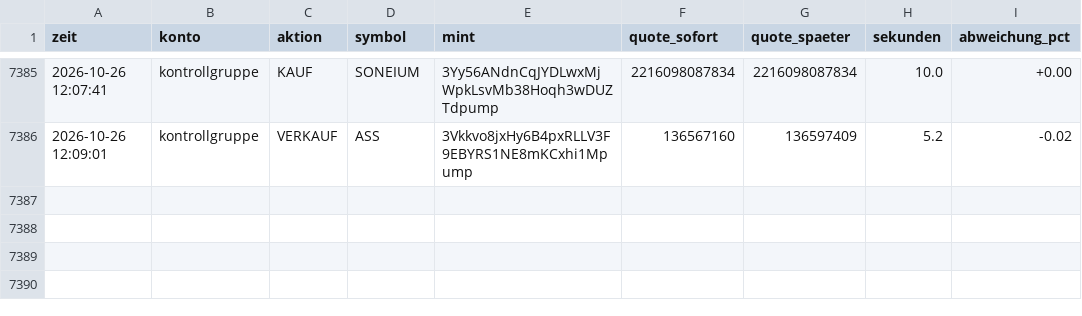
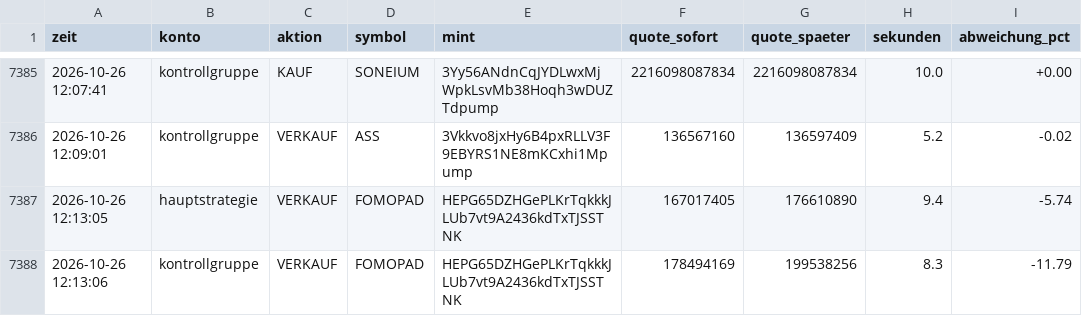
Before and after one commit to Jubosaurus/solana-meme-paperbot, a CSV file: messung.csv, drawn as a sheet; only a part is shown, gaps mark what is left out.

```diff
--- a/messung.csv
+++ b/messung.csv
@@ -7386 +7386,3 @@ zeit,konto,aktion,symbol,mint,quote_sofort,quote_spaeter,sekunden,abweichung_pct
 2026-10-26 12:09:01,kontrollgruppe,VERKAUF,ASS,3Vkkvo8jxHy6B4pxRLLV3F9EBYRS1NE8mKCxhi1Mpump,136567160,136597409,5.2,-0.02
+2026-10-26 12:13:05,hauptstrategie,VERKAUF,FOMOPAD,HEPG65DZHGePLKrTqkkkJLUb7vt9A2436kdTxTJSSTNK,167017405,176610890,9.4,-5.74
+2026-10-26 12:13:06,kontrollgruppe,VERKAUF,FOMOPAD,HEPG65DZHGePLKrTqkkkJLUb7vt9A2436kdTxTJSSTNK,178494169,199538256,8.3,-11.79
```
Also changed, not shown: flugschreiber/2026-10-26.csv, 16 other files.
